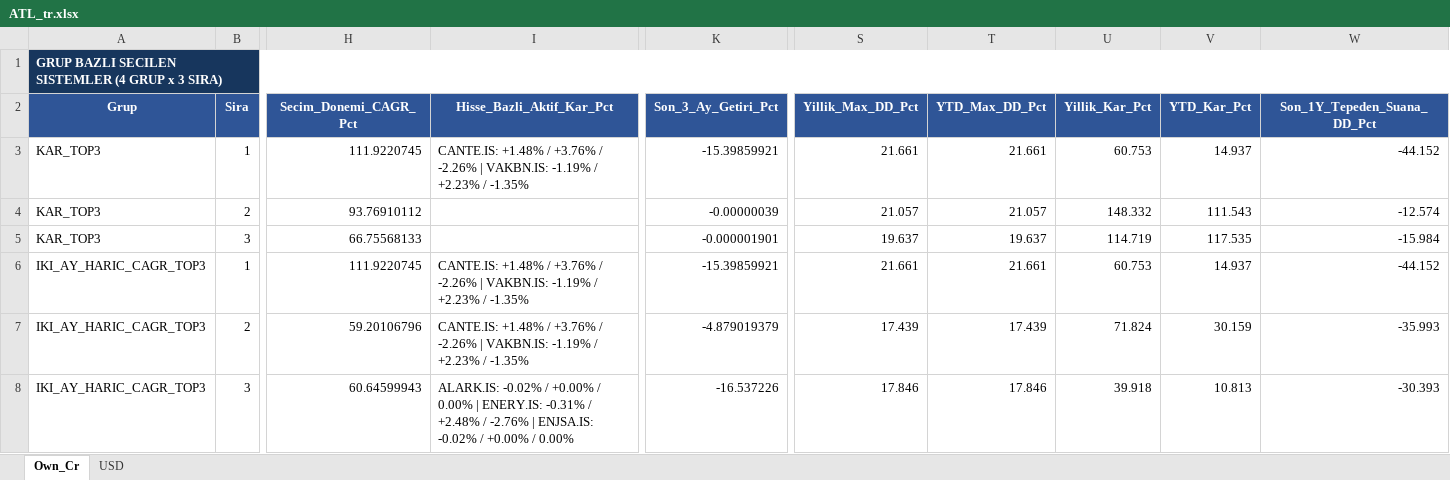
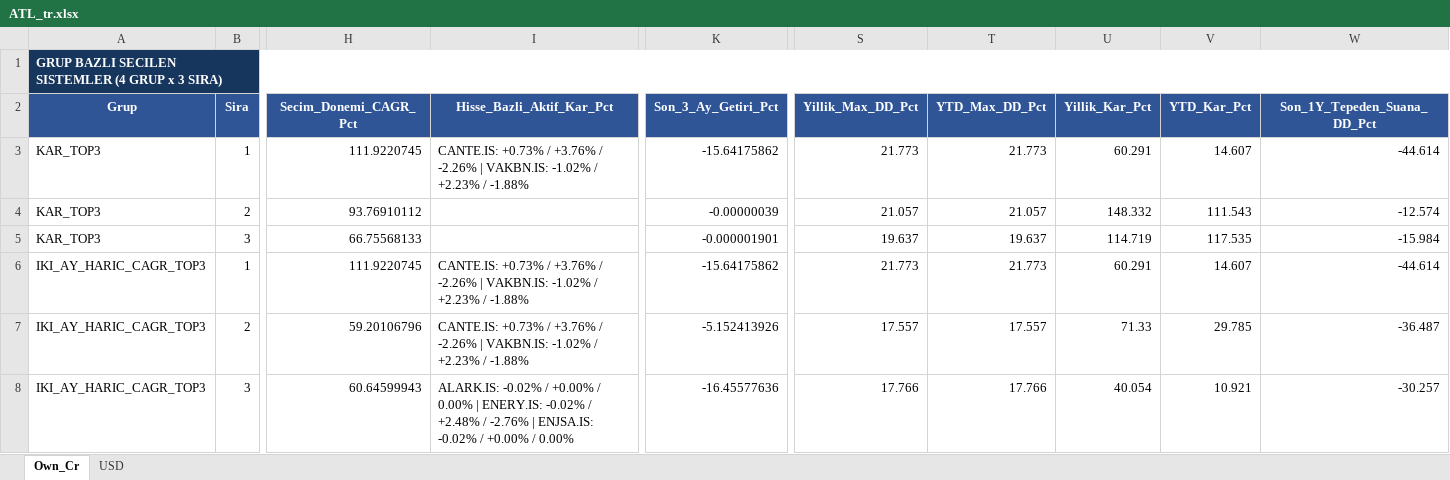
Before and after one commit to serkanche/portfoy, an Excel workbook: ATL_tr.xlsx, sheet Own_Cr, drawn as a sheet; only a part is shown, gaps mark what is left out; values as stored, in another font and other column widths than the file's, no borders; table styles not drawn; the diff covers the shown part only; the diff names each change by its address in the sheet, - before the commit and + after, or states it on an @@ line.

```diff
--- a/ATL_tr.xlsx (sheet Own_Cr)
+++ b/ATL_tr.xlsx (sheet Own_Cr)
-I3 (Hisse_Bazli_Aktif_Kar_Pct): CANTE.IS: +1.48% / +3.76% / -2.26% | VAKBN.IS: -1.19% / +2.23% / -1.35%
+I3 (Hisse_Bazli_Aktif_Kar_Pct): CANTE.IS: +0.73% / +3.76% / -2.26% | VAKBN.IS: -1.02% / +2.23% / -1.88%
-K3 (Son_3_Ay_Getiri_Pct): -15.39859921
+K3 (Son_3_Ay_Getiri_Pct): -15.64175862
-S3 (Yillik_Max_DD_Pct): 21.661
+S3 (Yillik_Max_DD_Pct): 21.773
-T3 (YTD_Max_DD_Pct): 21.661
+T3 (YTD_Max_DD_Pct): 21.773
-U3 (Yillik_Kar_Pct): 60.753
+U3 (Yillik_Kar_Pct): 60.291
-V3 (YTD_Kar_Pct): 14.937
+V3 (YTD_Kar_Pct): 14.607
-W3 (Son_1Y_Tepeden_Suana_DD_Pct): -44.152
+W3 (Son_1Y_Tepeden_Suana_DD_Pct): -44.614
-I6:I7 (Hisse_Bazli_Aktif_Kar_Pct): CANTE.IS: +1.48% / +3.76% / -2.26% | VAKBN.IS: -1.19% / +2.23% / -1.35%
+I6:I7 (Hisse_Bazli_Aktif_Kar_Pct): CANTE.IS: +0.73% / +3.76% / -2.26% | VAKBN.IS: -1.02% / +2.23% / -1.88%
-K6 (Son_3_Ay_Getiri_Pct): -15.39859921
+K6 (Son_3_Ay_Getiri_Pct): -15.64175862
-S6 (Yillik_Max_DD_Pct): 21.661
+S6 (Yillik_Max_DD_Pct): 21.773
-T6 (YTD_Max_DD_Pct): 21.661
+T6 (YTD_Max_DD_Pct): 21.773
-U6 (Yillik_Kar_Pct): 60.753
+U6 (Yillik_Kar_Pct): 60.291
-V6 (YTD_Kar_Pct): 14.937
+V6 (YTD_Kar_Pct): 14.607
-W6 (Son_1Y_Tepeden_Suana_DD_Pct): -44.152
+W6 (Son_1Y_Tepeden_Suana_DD_Pct): -44.614
-K7 (Son_3_Ay_Getiri_Pct): -4.879019379
+K7 (Son_3_Ay_Getiri_Pct): -5.152413926
-S7 (Yillik_Max_DD_Pct): 17.439
+S7 (Yillik_Max_DD_Pct): 17.557
-T7 (YTD_Max_DD_Pct): 17.439
+T7 (YTD_Max_DD_Pct): 17.557
-U7 (Yillik_Kar_Pct): 71.824
+U7 (Yillik_Kar_Pct): 71.33
-V7 (YTD_Kar_Pct): 30.159
+V7 (YTD_Kar_Pct): 29.785
-W7 (Son_1Y_Tepeden_Suana_DD_Pct): -35.993
+W7 (Son_1Y_Tepeden_Suana_DD_Pct): -36.487
-I8 (Hisse_Bazli_Aktif_Kar_Pct): …| ENERY.IS: -0.31% / +2.48%…
+I8 (Hisse_Bazli_Aktif_Kar_Pct): …| ENERY.IS: -0.02% / +2.48%…
-K8 (Son_3_Ay_Getiri_Pct): -16.537226
+K8 (Son_3_Ay_Getiri_Pct): -16.45577636
-S8 (Yillik_Max_DD_Pct): 17.846
+S8 (Yillik_Max_DD_Pct): 17.766
-T8 (YTD_Max_DD_Pct): 17.846
+T8 (YTD_Max_DD_Pct): 17.766
-U8 (Yillik_Kar_Pct): 39.918
+U8 (Yillik_Kar_Pct): 40.054
-V8 (YTD_Kar_Pct): 10.813
+V8 (YTD_Kar_Pct): 10.921
-W8 (Son_1Y_Tepeden_Suana_DD_Pct): -30.393
+W8 (Son_1Y_Tepeden_Suana_DD_Pct): -30.257
```
Also changed, not shown: 62 edited cells elsewhere in this sheet, sheet USD.
